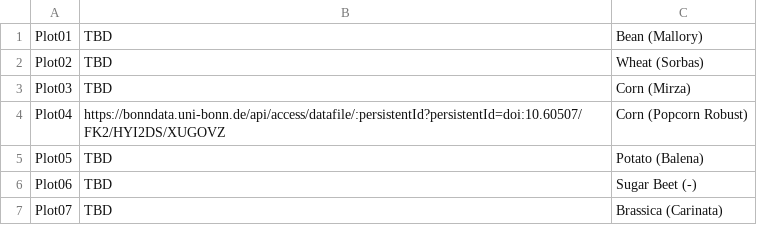
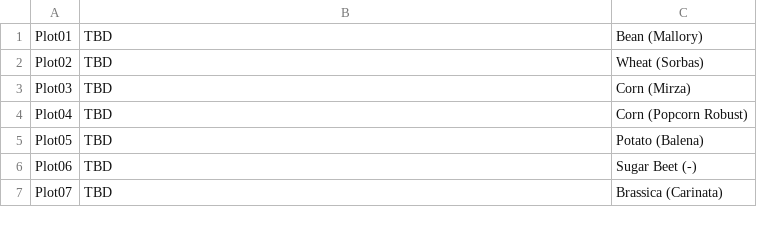
Before and after one commit to felixesser/FieldPheno4D, a CSV file: website/bonndatalinks.csv, drawn as a sheet.

```diff
--- a/website/bonndatalinks.csv
+++ b/website/bonndatalinks.csv
@@ -3,3 +3,3 @@ Plot02, TBD, Wheat (Sorbas)
 Plot03, TBD, Corn (Mirza)
-Plot04, https://bonndata.uni-bonn.de/api/access/datafile/:persistentId?persistentId=doi:10.60507/FK2/HYI2DS/XUGOVZ, Corn (Popcorn Robust)
+Plot04, TBD, Corn (Popcorn Robust)
 Plot05, TBD, Potato (Balena)
```
Also changed, not shown: 13 other files.
